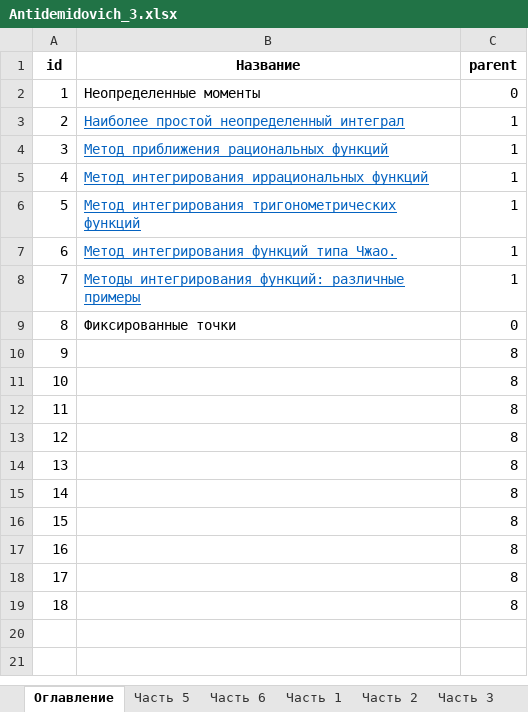
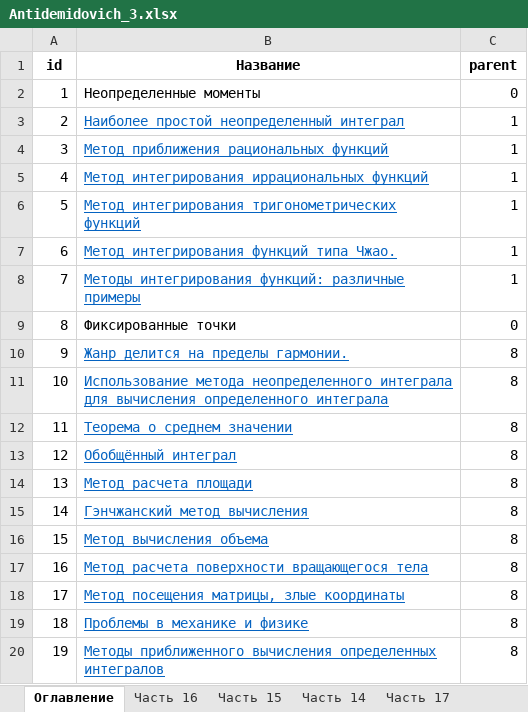
Before and after one commit to vikolga/math_test, an Excel workbook: Antidemidovich_3.xlsx, sheet Оглавление, drawn as a sheet; values as stored, in another font and other column widths than the file's, no borders; the diff names each change by its address in the sheet, - before the commit and + after, or states it on an @@ line.

```diff
--- a/Antidemidovich_3.xlsx (sheet Оглавление)
+++ b/Antidemidovich_3.xlsx (sheet Оглавление)
+sheet tab: Часть 16
+sheet tab: Часть 15
+sheet tab: Часть 14
+sheet tab: Часть 17
-B10 (Название): (empty)
+B10 (Название): Жанр делится на пределы гармонии.
-B11 (Название): (empty)
+B11 (Название): Использование метода неопределенного интеграла для вычисления определенного интеграла
-B12 (Название): (empty)
+B12 (Название): Теорема о среднем значении
-B13 (Название): (empty)
+B13 (Название): Обобщённый интеграл
-B14 (Название): (empty)
+B14 (Название): Метод расчета площади
-B15 (Название): (empty)
+B15 (Название): Гэнчжанский метод вычисления
-B16 (Название): (empty)
+B16 (Название): Метод вычисления объема
-B17 (Название): (empty)
+B17 (Название): Метод расчета поверхности вращающегося тела
-B18 (Название): (empty)
+B18 (Название): Метод посещения матрицы, злые координаты
-B19 (Название): (empty)
+B19 (Название): Проблемы в механике и физике
+row 20: 19 | Методы приближенного вычисления определенных интегралов | 8
```
Also changed, not shown: other sheet tabs.
